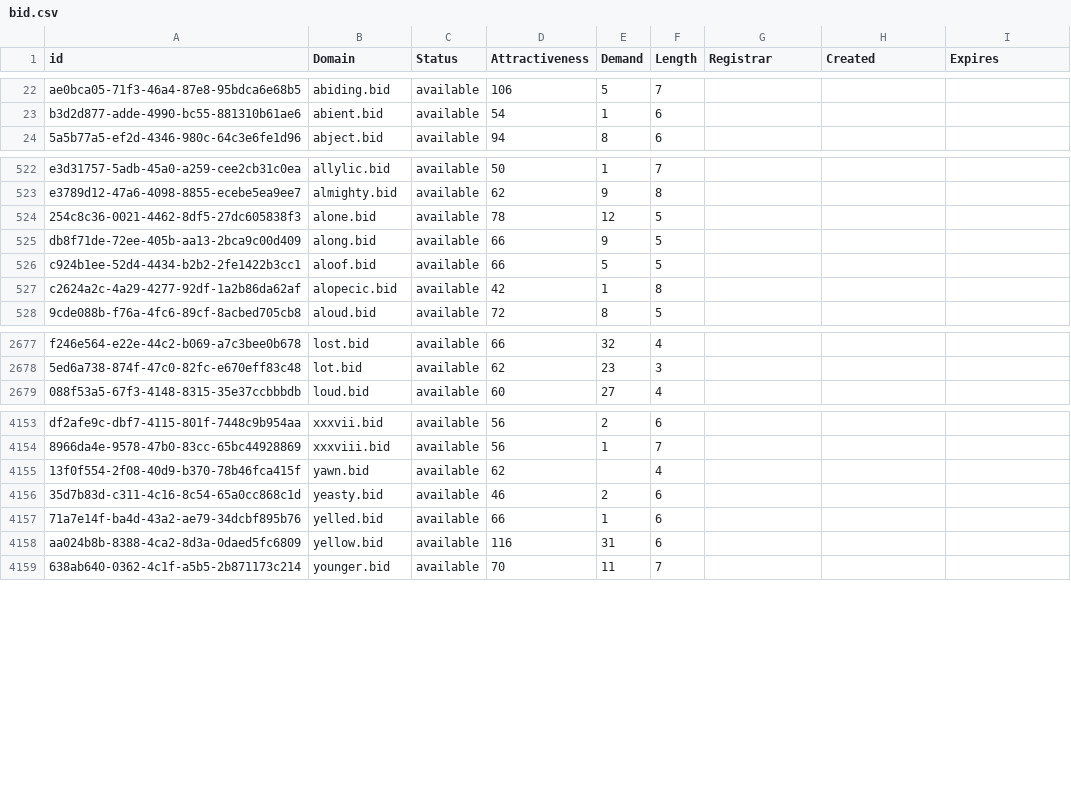
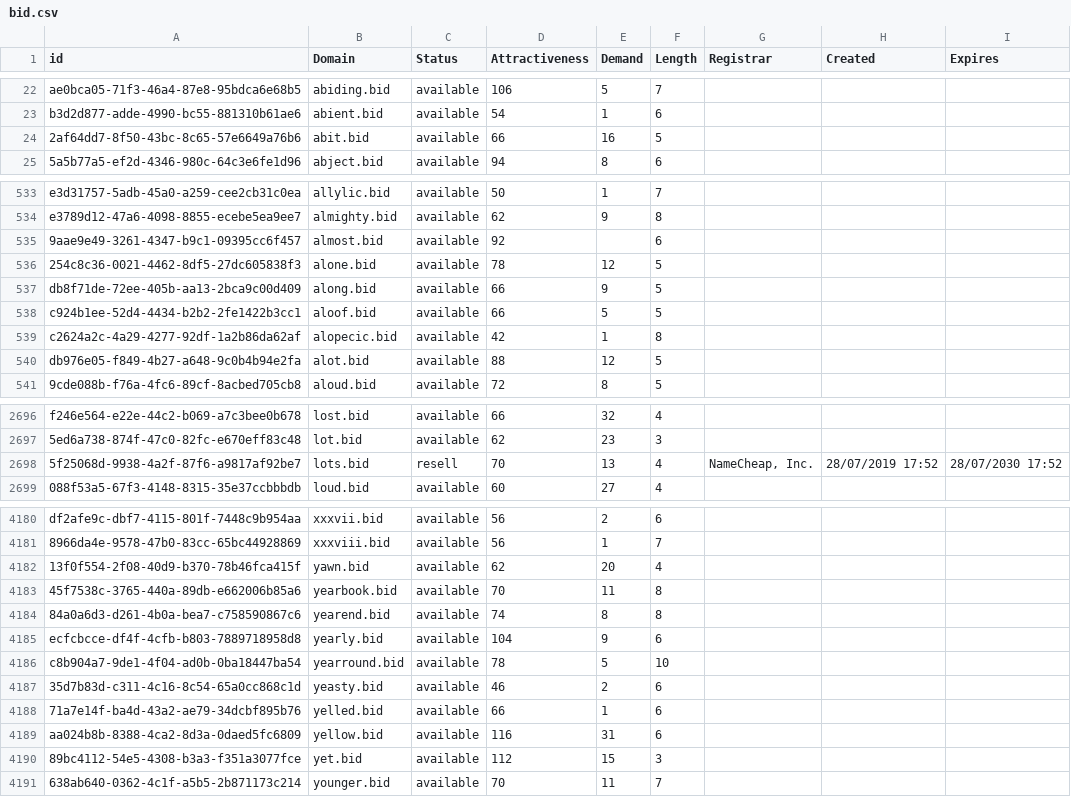
Before and after one commit to UniqueDomains/bid-oneword-domains, a CSV file: bid.csv, drawn as a sheet; only a part is shown, gaps mark what is left out; the diff covers the shown part only.

Commit message:
Domains update

```diff
--- a/bid.csv
+++ b/bid.csv
@@ -23,2 +23,3 @@ ae0bca05-71f3-46a4-87e8-95bdca6e68b5,abiding.bid,available,106,5,7,,,
 b3d2d877-adde-4990-bc55-881310b61ae6,abient.bid,available,54,1,6,,,
+2af64dd7-8f50-43bc-8c65-57e6649a76b6,abit.bid,available,66,16,5,,,
 5a5b77a5-ef2d-4346-980c-64c3e6fe1d96,abject.bid,available,94,8,6,,,
@@ -523,2 +534,3 @@ e3d31757-5adb-45a0-a259-cee2cb31c0ea,allylic.bid,available,50,1,7,,,
 e3789d12-47a6-4098-8855-ecebe5ea9ee7,almighty.bid,available,62,9,8,,,
+9aae9e49-3261-4347-b9c1-09395cc6f457,almost.bid,available,92,,6,,,
 254c8c36-0021-4462-8df5-27dc605838f3,alone.bid,available,78,12,5,,,
@@ -527,2 +539,3 @@ c924b1ee-52d4-4434-b2b2-2fe1422b3cc1,aloof.bid,available,66,5,5,,,
 c2624a2c-4a29-4277-92df-1a2b86da62af,alopecic.bid,available,42,1,8,,,
+db976e05-f849-4b27-a648-9c0b4b94e2fa,alot.bid,available,88,12,5,,,
 9cde088b-f76a-4fc6-89cf-8acbed705cb8,aloud.bid,available,72,8,5,,,
@@ -2678,2 +2697,3 @@ f246e564-e22e-44c2-b069-a7c3bee0b678,lost.bid,available,66,32,4,,,
 5ed6a738-874f-47c0-82fc-e670eff83c48,lot.bid,available,62,23,3,,,
+5f25068d-9938-4a2f-87f6-a9817af92be7,lots.bid,resell,70,13,4,"NameCheap, Inc.",28/07/2019 17:52,28/07/2030 17:52
 088f53a5-67f3-4148-8315-35e37ccbbbdb,loud.bid,available,60,27,4,,,
@@ -4154,3 +4181,7 @@ df2afe9c-dbf7-4115-801f-7448c9b954aa,xxxvii.bid,available,56,2,6,,,
 8966da4e-9578-47b0-83cc-65bc44928869,xxxviii.bid,available,56,1,7,,,
-13f0f554-2f08-40d9-b370-78b46fca415f,yawn.bid,available,62,,4,,,
+13f0f554-2f08-40d9-b370-78b46fca415f,yawn.bid,available,62,20,4,,,
+45f7538c-3765-440a-89db-e662006b85a6,yearbook.bid,available,70,11,8,,,
+84a0a6d3-d261-4b0a-bea7-c758590867c6,yearend.bid,available,74,8,8,,,
+ecfcbcce-df4f-4cfb-b803-7889718958d8,yearly.bid,available,104,9,6,,,
+c8b904a7-9de1-4f04-ad0b-0ba18447ba54,yearround.bid,available,78,5,10,,,
 35d7b83d-c311-4c16-8c54-65a0cc868c1d,yeasty.bid,available,46,2,6,,,
@@ -4158,2 +4189,3 @@ df2afe9c-dbf7-4115-801f-7448c9b954aa,xxxvii.bid,available,56,2,6,,,
 aa024b8b-8388-4ca2-8d3a-0daed5fc6809,yellow.bid,available,116,31,6,,,
+89bc4112-54e5-4308-b3a3-f351a3077fce,yet.bid,available,112,15,3,,,
 638ab640-0362-4c1f-a5b5-2b871173c214,younger.bid,available,70,11,7,,,
```
Also changed, not shown: 23 added rows and 1 edited cell elsewhere in this file, 2 other files.
